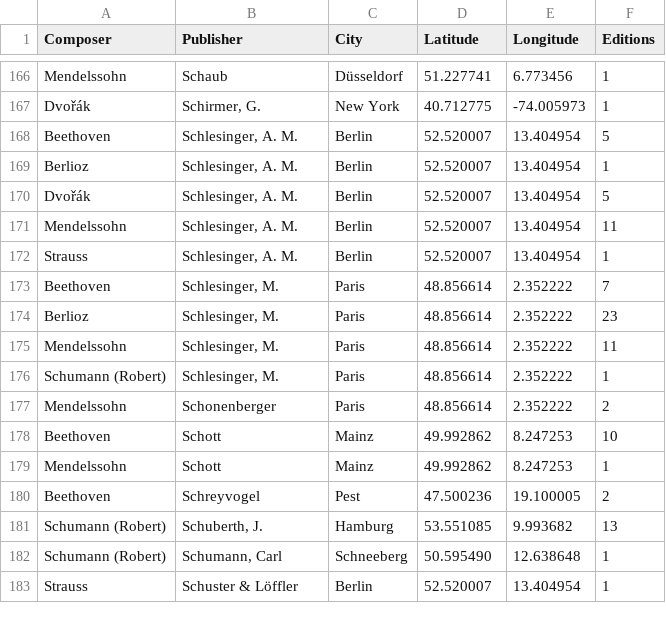
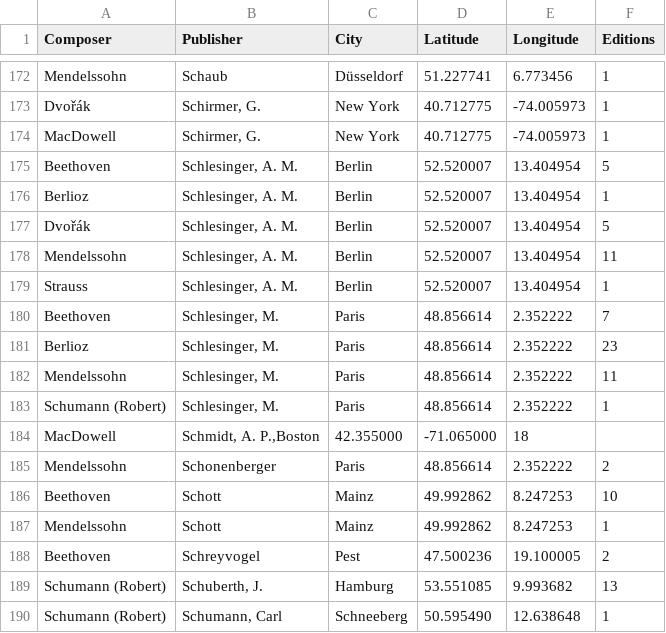
Before and after one commit to dstrykowski/visualguide, a CSV file: ComposerPublishers.csv, drawn as a sheet; only a part is shown, gaps mark what is left out; the shorter side is filled out with more unchanged rows; the diff covers the shown part only; the diff names each change by its address in the sheet, - before the commit and + after, or states it on an @@ line.

Commit message:
Add files via upload
Updated to include the work of American composer Edward MacDowell (1860–1908).

```diff
--- a/ComposerPublishers.csv
+++ b/ComposerPublishers.csv
+row 174: MacDowell | Schirmer, G. | New York | 40.712775 | -74.005973 | 1
+row 184: MacDowell | Schmidt, A. P.,Boston | 42.355000 | -71.065000 | 18
```
Also changed, not shown: 6 added rows and 1 edited cell elsewhere in this file, ComposersCompared.csv, 3 other files.
